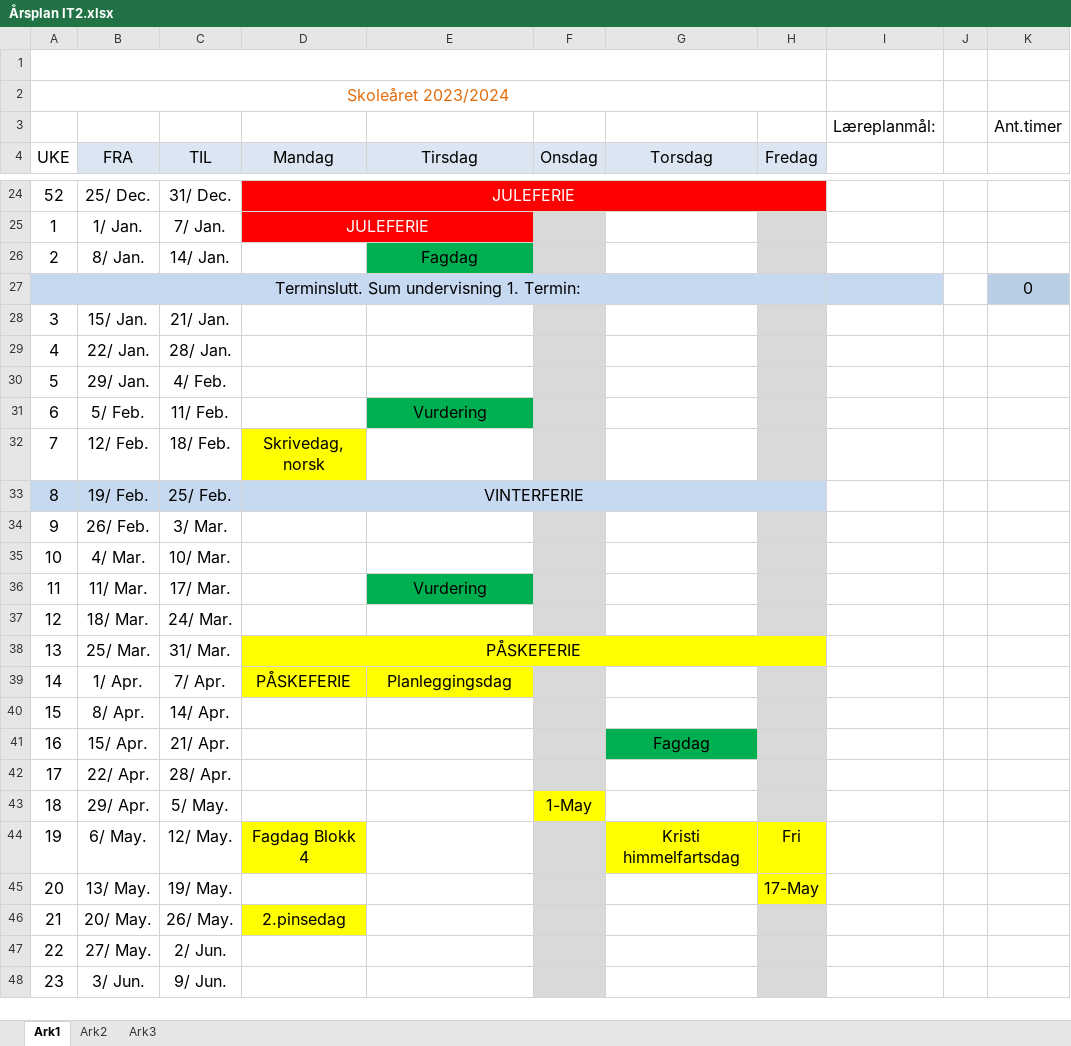
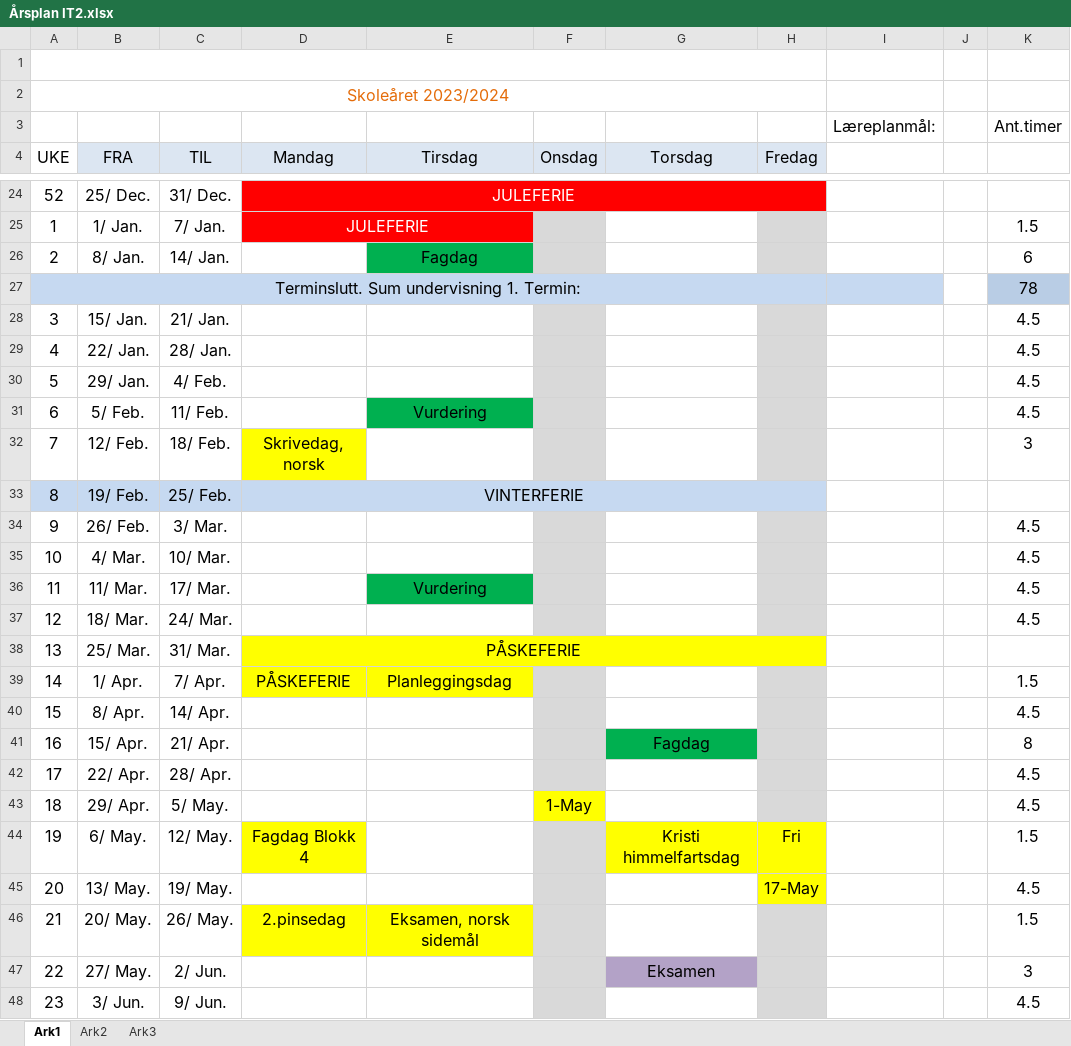
Before and after one commit to Frexz/IT2-Ressurser-23-24, an Excel workbook: Årsplan IT2.xlsx, sheet Ark1, drawn as a sheet; only a part is shown, gaps mark what is left out; values as stored, in another font and other column widths than the file's, no borders; the diff covers the shown part only; the diff names each change by its address in the sheet, - before the commit and + after, or states it on an @@ line.

```diff
--- a/Årsplan IT2.xlsx (sheet Ark1)
+++ b/Årsplan IT2.xlsx (sheet Ark1)
-K25: (empty)
+K25: 1.5
-K26: (empty)
+K26: 6
-K27: 0
+K27: 78
-K28:K31: (empty)
+K28:K31: 4.5
-K32: (empty)
+K32: 3
-K34:K37: (empty)
+K34:K37: 4.5
-K39: (empty)
+K39: 1.5
-K40: (empty)
+K40: 4.5
-K41: (empty)
+K41: 8
-K42:K43: (empty)
+K42:K43: 4.5
-K44: (empty)
+K44: 1.5
-K45: (empty)
+K45: 4.5
-E46 (Tirsdag): (empty)
+E46 (Tirsdag): Eksamen, norsk sidemål
-E46 fill: none
+E46 fill: #FFFF00
-K46: (empty)
+K46: 1.5
-G47 (Torsdag): (empty)
+G47 (Torsdag): Eksamen
-G47 fill: none
+G47 fill: #B3A2C7
-K47: (empty)
+K47: 3
-K48: (empty)
+K48: 4.5
```
Also changed, not shown: 45 edited cells and cell formats elsewhere in this sheet, 17 other files.
